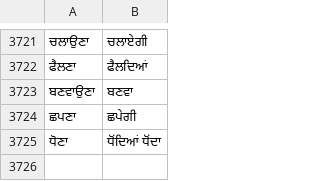
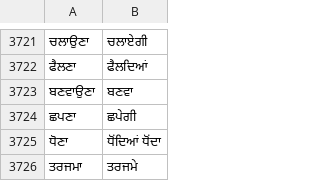
Before and after one commit to zavanton123/tayra-languages, a TSV file: tools/courses/pa/extra_forms.tsv, drawn as a sheet; only a part is shown, gaps mark what is left out; the diff names each change by its address in the sheet, - before the commit and + after, or states it on an @@ line.

Commit message:
Add Punjabi form for 3800

```diff
--- a/tools/courses/pa/extra_forms.tsv
+++ b/tools/courses/pa/extra_forms.tsv
+row 3726: ਤਰਜਮਾ | ਤਰਜਮੇ
```
